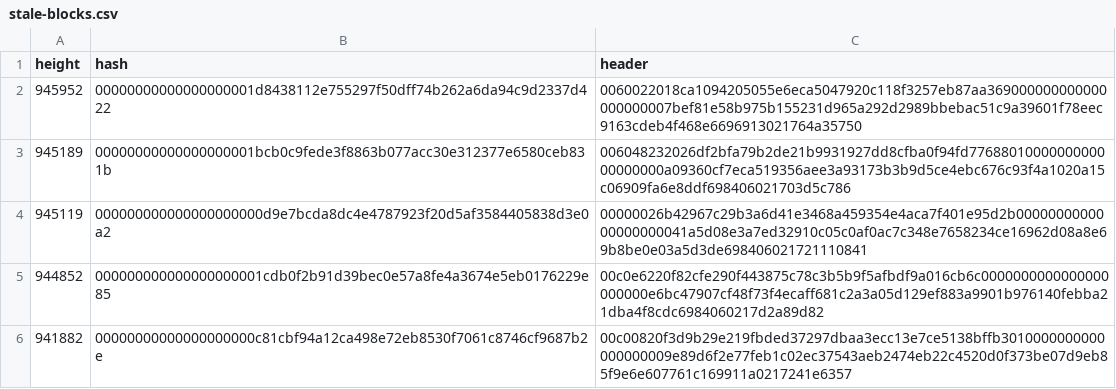
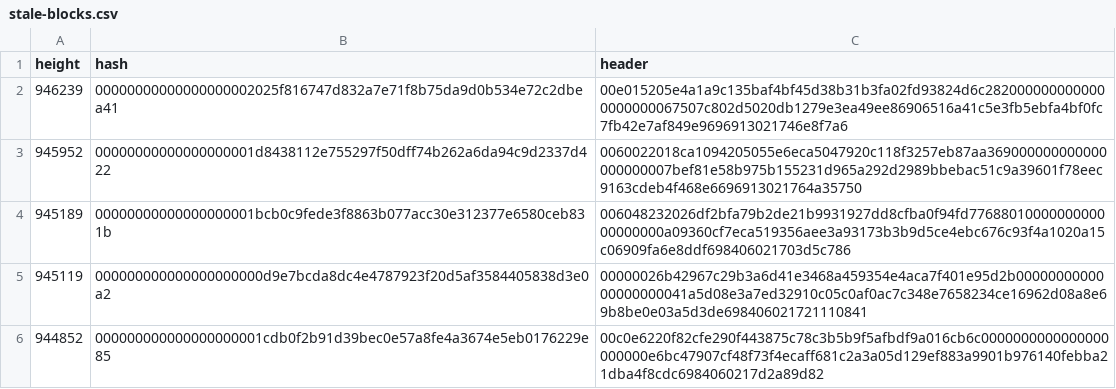
Before and after one commit to bitcoin-data/stale-blocks, a CSV file: stale-blocks.csv, drawn as a sheet; only a part is shown; the shorter side is filled out with more unchanged rows.

Commit message:
add: stale block at 946239
I don't have a full block for this.

```diff
--- a/stale-blocks.csv
+++ b/stale-blocks.csv
@@ -1,2 +1,3 @@
 height,hash,header
+946239,00000000000000000002025f816747d832a7e71f8b75da9d0b534e72c2dbea41,00e015205e4a1a9c135baf4bf45d38b31b3fa02fd93824d6c2820000000000000000000067507c802d5020db1279e3ea49ee86906516a41c5e3fb5ebfa4bf0fc7fb42e7af849e9696913021746e8f7a6
 945952,00000000000000000001d8438112e755297f50dff74b262a6da94c9d2337d422,0060022018ca1094205055e6eca5047920c118f3257eb87aa369000000000000000000007bef81e58b975b155231d965a292d2989bbebac51c9a39601f78eec9163cdeb4f468e6696913021764a35750
```
